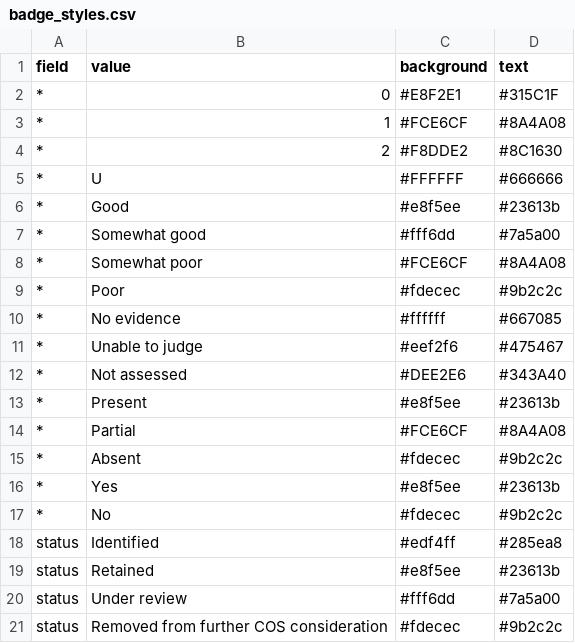
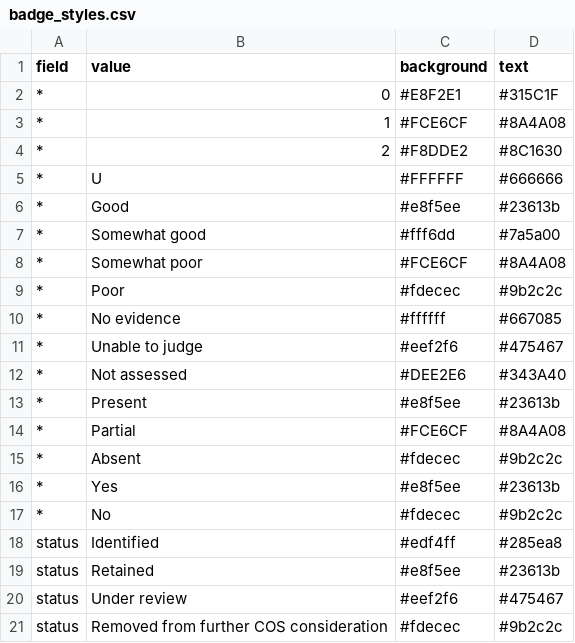
Before and after one commit to SeanFTPatterson/Health-Related-Quality-of-Life-, a CSV file: data/badge_styles.csv, drawn as a sheet.

Commit message:
Add files via upload

```diff
--- a/data/badge_styles.csv
+++ b/data/badge_styles.csv
@@ -19,3 +19,3 @@ status,Identified,#edf4ff,#285ea8
 status,Retained,#e8f5ee,#23613b
-status,Under review,#fff6dd,#7a5a00
+status,Under review,#eef2f6,#475467
 status,Removed from further COS consideration,#fdecec,#9b2c2c
```
